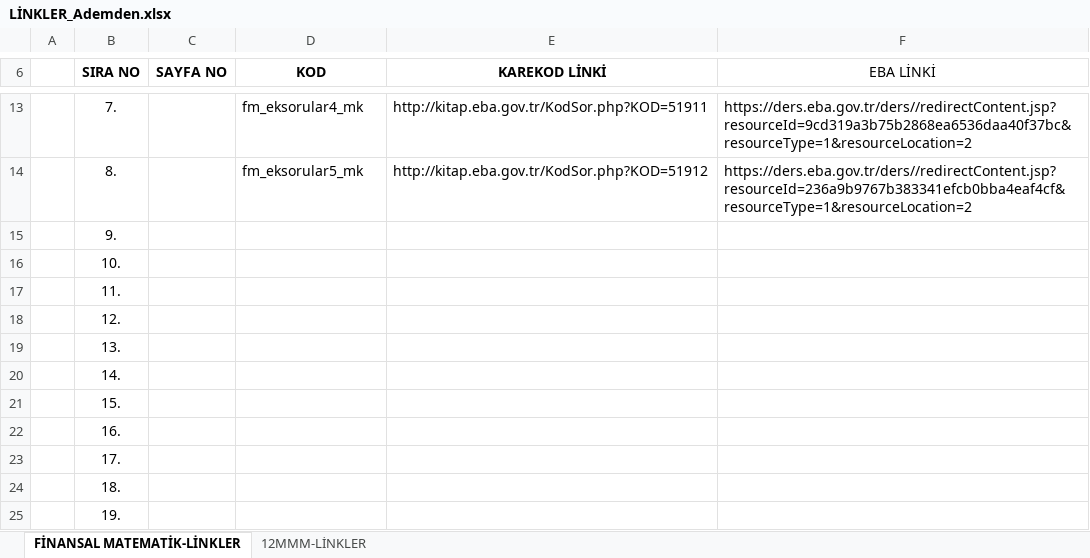
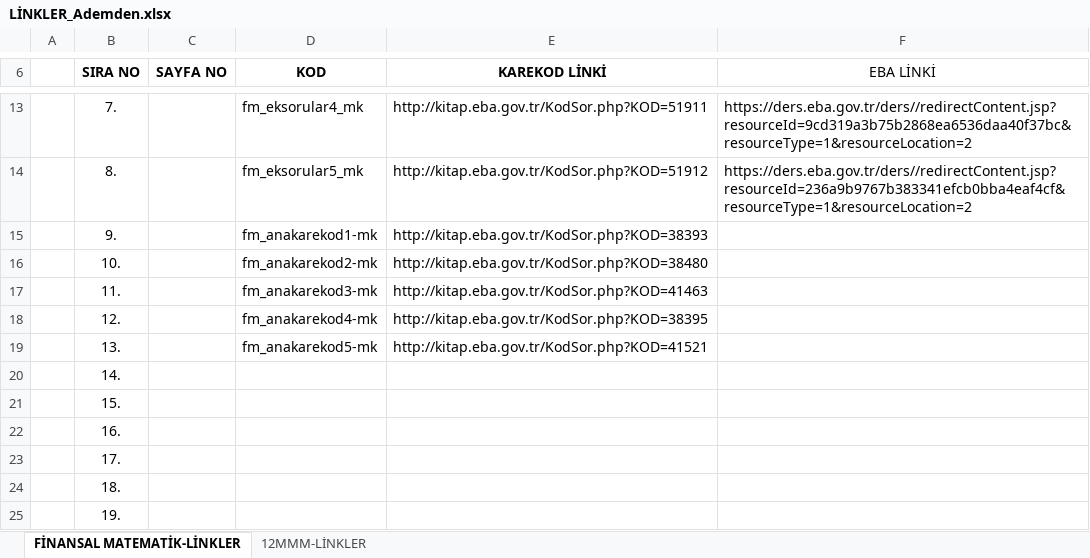
Before and after one commit to 200709078/kitapGeomatikler, an Excel workbook: LİNKLER_Ademden.xlsx, sheet FİNANSAL MATEMATİK-LİNKLER, drawn as a sheet; only a part is shown, gaps mark what is left out; values as stored, in another font and other column widths than the file's, no borders; the diff names each change by its address in the sheet, - before the commit and + after, or states it on an @@ line.

```diff
--- a/LİNKLER_Ademden.xlsx (sheet FİNANSAL MATEMATİK-LİNKLER)
+++ b/LİNKLER_Ademden.xlsx (sheet FİNANSAL MATEMATİK-LİNKLER)
-D15 (KOD): (empty)
+D15 (KOD): fm_anakarekod1-mk
-E15 (KAREKOD LİNKİ): (empty)
+E15 (KAREKOD LİNKİ): http://kitap.eba.gov.tr/KodSor.php?KOD=38393
-D16 (KOD): (empty)
+D16 (KOD): fm_anakarekod2-mk
-E16 (KAREKOD LİNKİ): (empty)
+E16 (KAREKOD LİNKİ): http://kitap.eba.gov.tr/KodSor.php?KOD=38480
-D17 (KOD): (empty)
+D17 (KOD): fm_anakarekod3-mk
-E17 (KAREKOD LİNKİ): (empty)
+E17 (KAREKOD LİNKİ): http://kitap.eba.gov.tr/KodSor.php?KOD=41463
-D18 (KOD): (empty)
+D18 (KOD): fm_anakarekod4-mk
-E18 (KAREKOD LİNKİ): (empty)
+E18 (KAREKOD LİNKİ): http://kitap.eba.gov.tr/KodSor.php?KOD=38395
-D19 (KOD): (empty)
+D19 (KOD): fm_anakarekod5-mk
-E19 (KAREKOD LİNKİ): (empty)
+E19 (KAREKOD LİNKİ): http://kitap.eba.gov.tr/KodSor.php?KOD=41521
```
Also changed, not shown: 19 other files.
